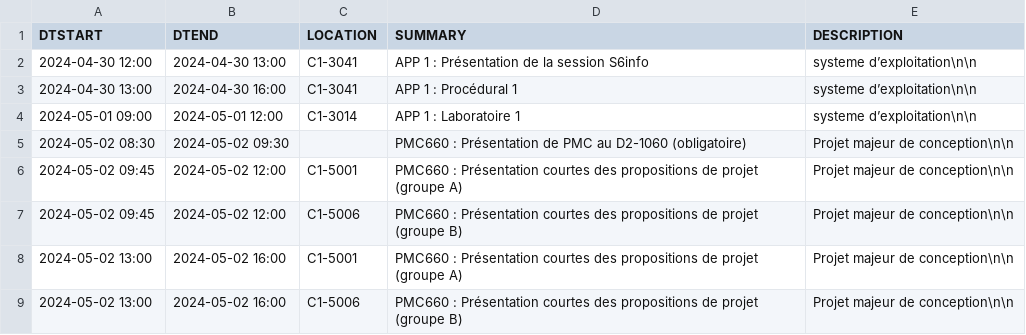
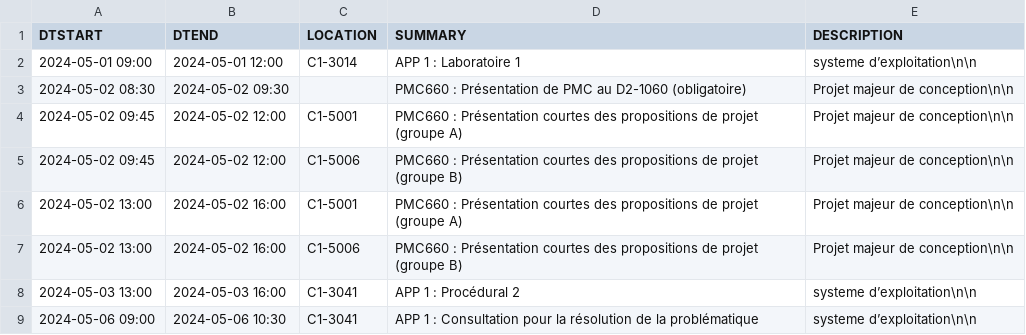
Before and after one commit to mdaoustUdeS/gegi-horarius, a CSV file: data/cal.csv, drawn as a sheet; only a part is shown; the shorter side is filled out with more unchanged rows.

```diff
--- a/data/cal.csv
+++ b/data/cal.csv
@@ -1,4 +1,2 @@
 DTSTART,DTEND,LOCATION,SUMMARY,DESCRIPTION
-2024-04-30 12:00,2024-04-30 13:00,"C1-3041","APP 1 : Présentation de la session S6info","systeme d’exploitation\n\n"
-2024-04-30 13:00,2024-04-30 16:00,"C1-3041","APP 1 : Procédural 1","systeme d’exploitation\n\n"
 2024-05-01 09:00,2024-05-01 12:00,"C1-3014","APP 1 : Laboratoire 1","systeme d’exploitation\n\n"
```
